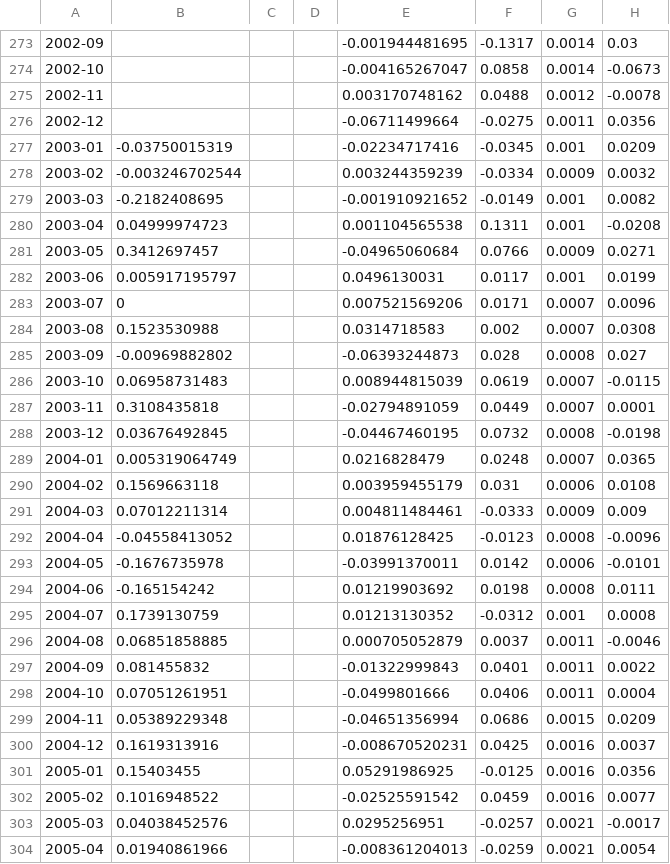
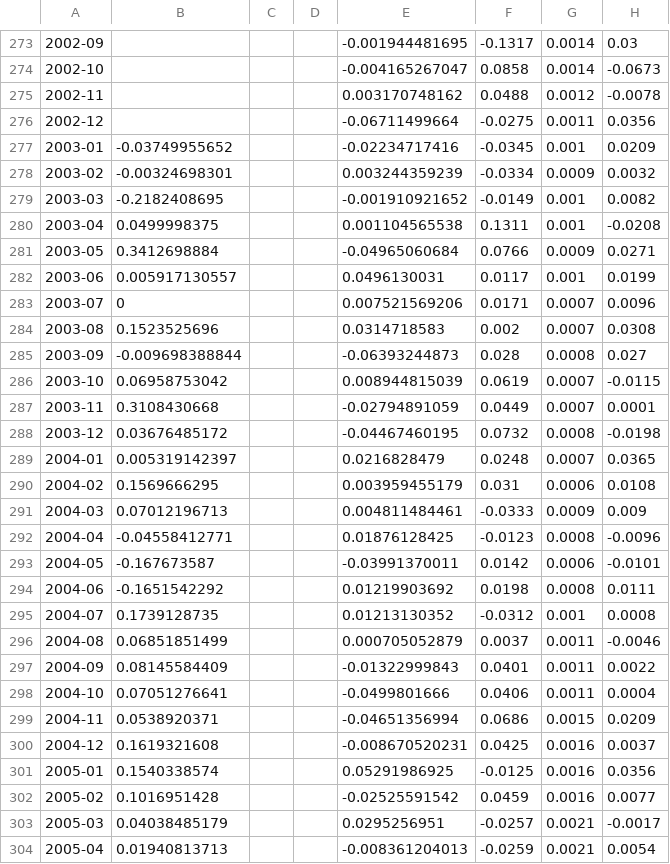
Before and after one commit to cedricmasset98/Empirical-Asset-Pricing, a CSV file: data/processed/monthly.csv, drawn as a sheet; only a part is shown, gaps mark what is left out; the diff covers the shown part only; the diff names each change by its address in the sheet, - before the commit and + after, or states it on an @@ line.

```diff
--- a/data/processed/monthly.csv
+++ b/data/processed/monthly.csv
-B277: -0.03750015319
+B277: -0.03749955652
-B278: -0.003246702544
+B278: -0.00324698301
-B280: 0.04999974723
+B280: 0.0499998375
-B281: 0.3412697457
+B281: 0.3412698884
-B282: 0.005917195797
+B282: 0.005917130557
-B284: 0.1523530988
+B284: 0.1523525696
-B285: -0.00969882802
+B285: -0.009698388844
-B286: 0.06958731483
+B286: 0.06958753042
-B287: 0.3108435818
+B287: 0.3108430668
-B288: 0.03676492845
+B288: 0.03676485172
-B289: 0.005319064749
+B289: 0.005319142397
-B290: 0.1569663118
+B290: 0.1569666295
-B291: 0.07012211314
+B291: 0.07012196713
-B292: -0.04558413052
+B292: -0.04558412771
-B293: -0.1676735978
+B293: -0.167673587
-B294: -0.165154242
+B294: -0.1651542292
-B295: 0.1739130759
+B295: 0.1739128735
-B296: 0.06851858885
+B296: 0.06851851499
-B297: 0.081455832
+B297: 0.08145584409
-B298: 0.07051261951
+B298: 0.07051276641
-B299: 0.05389229348
+B299: 0.0538920371
-B300: 0.1619313916
+B300: 0.1619321608
-B301: 0.15403455
+B301: 0.1540338574
-B302: 0.1016948522
+B302: 0.1016951428
-B303: 0.04038452576
+B303: 0.04038485179
-B304: 0.01940861966
+B304: 0.01940813713
```
Also changed, not shown: 170 edited cells elsewhere in this file, 4 other files.
